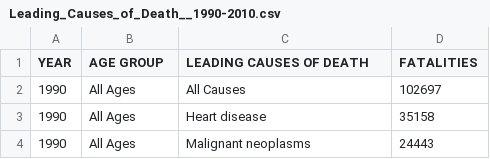
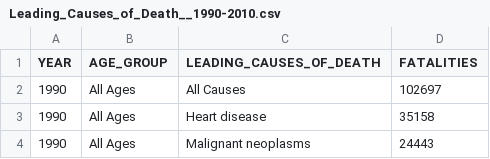
Before and after one commit to marisananakul/data-tool, a CSV file: data/Leading_Causes_of_Death__1990-2010.csv, drawn as a sheet; only a part is shown.

```diff
--- a/data/Leading_Causes_of_Death__1990-2010.csv
+++ b/data/Leading_Causes_of_Death__1990-2010.csv
@@ -1,2 +1,2 @@
-YEAR,AGE GROUP,LEADING CAUSES OF DEATH,FATALITIES
+YEAR,AGE_GROUP,LEADING_CAUSES_OF_DEATH,FATALITIES
 1990,All Ages,All Causes,102697
```
Also changed, not shown: 3 other files.
